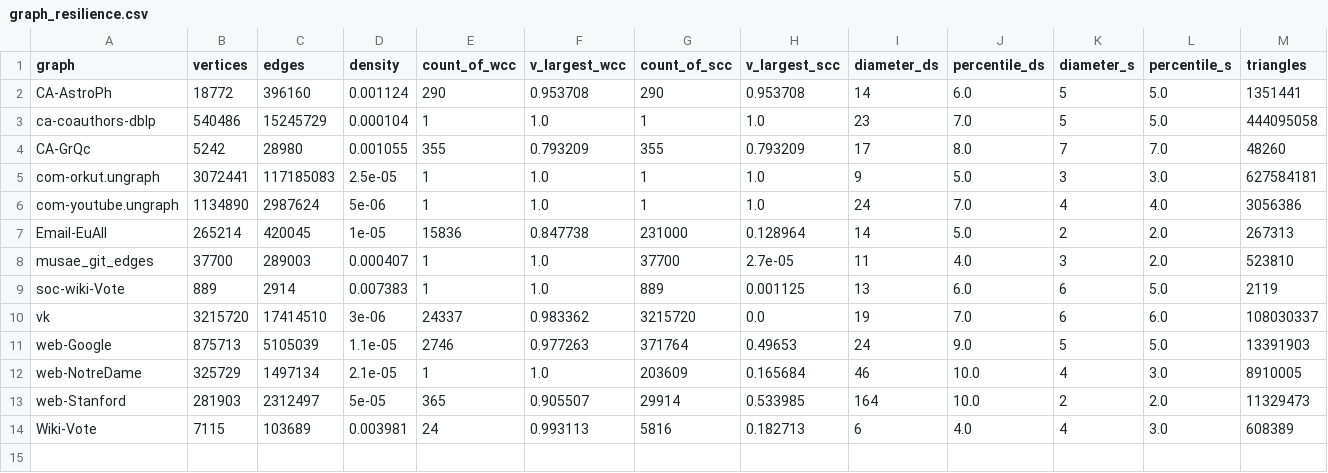
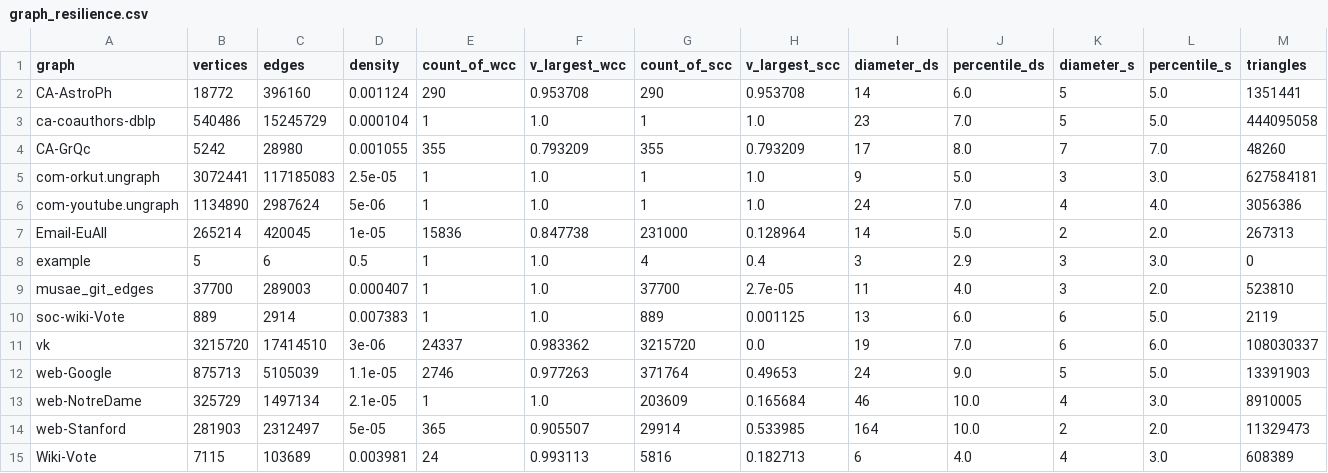
Before and after one commit to answerIII/Graph_Theory_LeetCode25, a CSV file: src/visualization/graph_resilience.csv, drawn as a sheet; only a part is shown; rows hold the shown columns only; the diff names each change by its address in the sheet, - before the commit and + after, or states it on an @@ line.

```diff
--- a/src/visualization/graph_resilience.csv
+++ b/src/visualization/graph_resilience.csv
+row 8: example | 5 | 6 | 0.5 | 1 | 1.0 | 4 | 0.4 | 3 | 2.9 | 3 | 3.0 | 0
```
Also changed, not shown: 2 other files.
